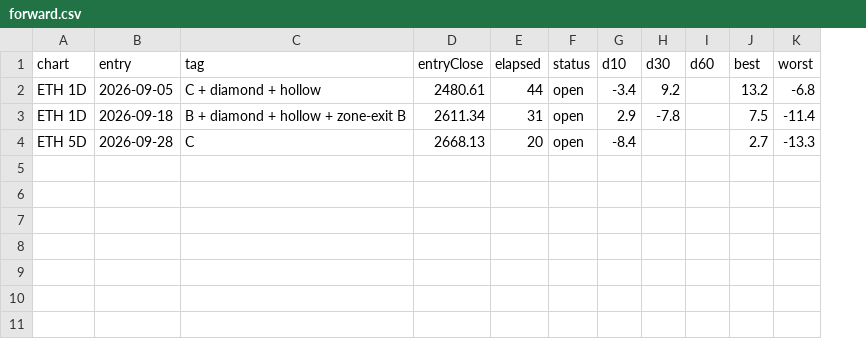
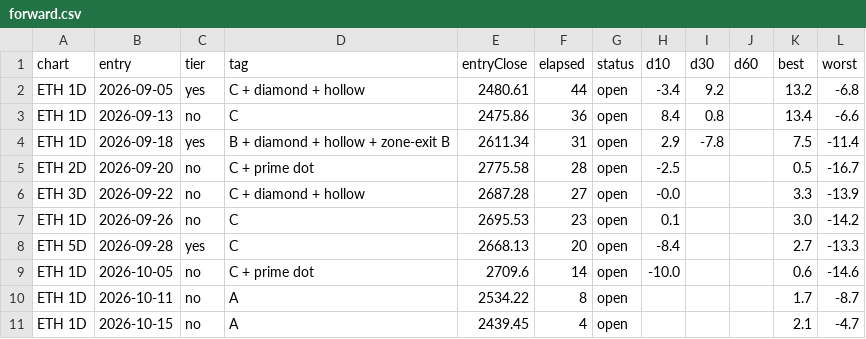
Before and after one commit to jaredbausch-ai/ctzb-data, a CSV file: datasets/forward.csv, drawn as a sheet; addresses are those after the commit; the diff names each change by its address in the sheet, - before the commit and + after, or states it on an @@ line.

```diff
--- a/datasets/forward.csv
+++ b/datasets/forward.csv
+column C (tier), row 2: yes; row 4: yes; row 8: yes
+row 3: ETH 1D | 2026-09-13 | no | C | 2475.86 | 36 | open | 8.4 | 0.8 |  | 13.4 | -6.6
+row 5: ETH 2D | 2026-09-20 | no | C + prime dot | 2775.58 | 28 | open | -2.5 |  |  | 0.5 | -16.7
+row 6: ETH 3D | 2026-09-22 | no | C + diamond + hollow | 2687.28 | 27 | open | -0.0 |  |  | 3.3 | -13.9
+row 7: ETH 1D | 2026-09-26 | no | C | 2695.53 | 23 | open | 0.1 |  |  | 3.0 | -14.2
+row 9: ETH 1D | 2026-10-05 | no | C + prime dot | 2709.6 | 14 | open | -10.0 |  |  | 0.6 | -14.6
+row 10: ETH 1D | 2026-10-11 | no | A | 2534.22 | 8 | open |  |  |  | 1.7 | -8.7
+row 11: ETH 1D | 2026-10-15 | no | A | 2439.45 | 4 | open |  |  |  | 2.1 | -4.7
```
Also changed, not shown: data/BTC_1D.csv, data/BTC_2D.csv, 12 other files.
